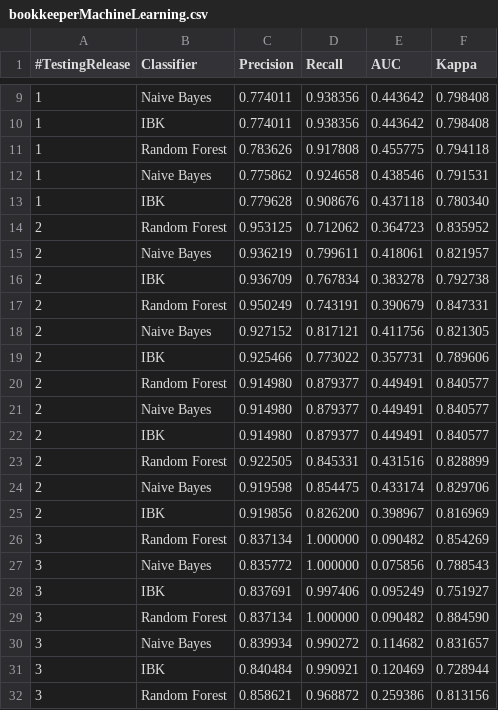
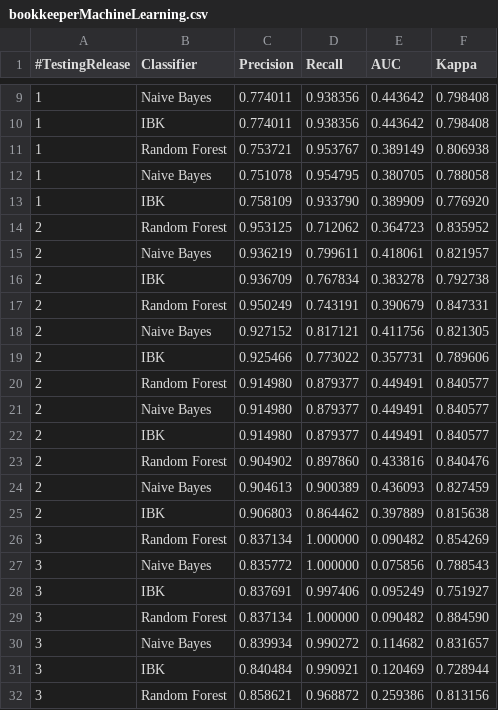
Before and after one commit to Ardow22/Isw2Project, a CSV file: bookkeeperMachineLearning.csv, drawn as a sheet; only a part is shown, gaps mark what is left out; the diff covers the shown part only.

```diff
--- a/bookkeeperMachineLearning.csv
+++ b/bookkeeperMachineLearning.csv
@@ -10,5 +10,5 @@
 1,IBK,0.774011,0.938356,0.443642,0.798408
-1,Random Forest,0.783626,0.917808,0.455775,0.794118
-1,Naive Bayes,0.775862,0.924658,0.438546,0.791531
-1,IBK,0.779628,0.908676,0.437118,0.780340
+1,Random Forest,0.753721,0.953767,0.389149,0.806938
+1,Naive Bayes,0.751078,0.954795,0.380705,0.788058
+1,IBK,0.758109,0.933790,0.389909,0.776920
 2,Random Forest,0.953125,0.712062,0.364723,0.835952
@@ -22,5 +22,5 @@
 2,IBK,0.914980,0.879377,0.449491,0.840577
-2,Random Forest,0.922505,0.845331,0.431516,0.828899
-2,Naive Bayes,0.919598,0.854475,0.433174,0.829706
-2,IBK,0.919856,0.826200,0.398967,0.816969
+2,Random Forest,0.904902,0.897860,0.433816,0.840476
+2,Naive Bayes,0.904613,0.900389,0.436093,0.827459
+2,IBK,0.906803,0.864462,0.397889,0.815638
 3,Random Forest,0.837134,1.000000,0.090482,0.854269
```
Also changed, not shown: 47 edited cells elsewhere in this file, openjpaMachineLearning.csv.
